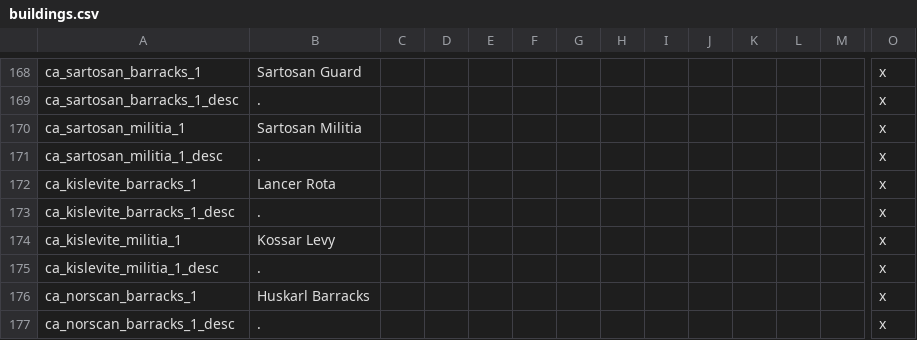
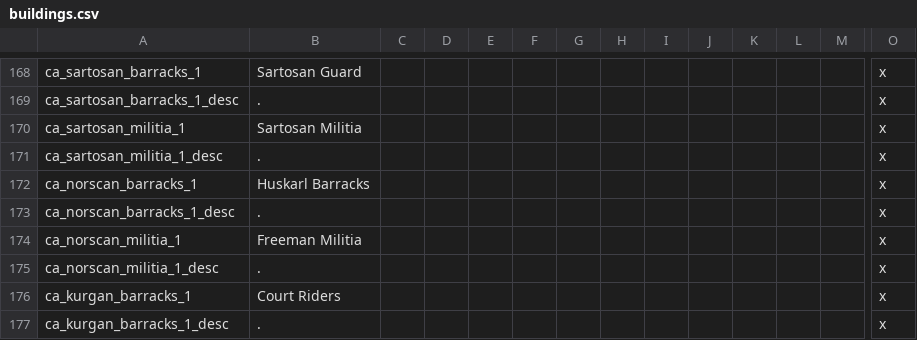
Before and after one commit to Arsakes/geheimnisnacht, a CSV file: localisation/buildings.csv, drawn as a sheet; only a part is shown, gaps mark what is left out; the shorter side is filled out with more unchanged rows; removed rows and columns are numbered as before the commit, all else as after; rows hold the shown columns only; the diff covers the shown part only; the diff names each change by its address in the sheet, - before the commit and + after, or states it on an @@ line.

Commit message:
Kurgans, Kislev, Hungs castle buildings ready.

```diff
--- a/localisation/buildings.csv
+++ b/localisation/buildings.csv
-row 172: ca_kislevite_barracks_1 | Lancer Rota |  |  |  |  |  |  |  |  |  |  |  | x
-row 173: ca_kislevite_barracks_1_desc | . |  |  |  |  |  |  |  |  |  |  |  | x
-row 174: ca_kislevite_militia_1 | Kossar Levy |  |  |  |  |  |  |  |  |  |  |  | x
-row 175: ca_kislevite_militia_1_desc | . |  |  |  |  |  |  |  |  |  |  |  | x
```
Also changed, not shown: 28 added rows elsewhere in this file, localisation/common.csv, 10 other files.
